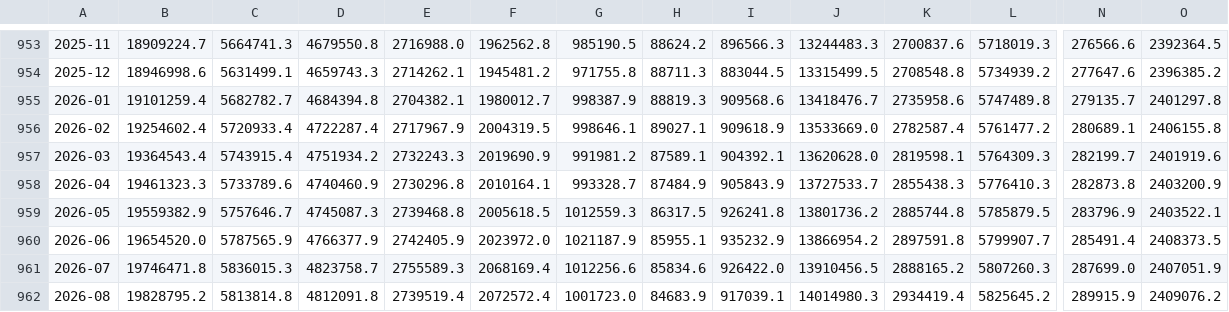
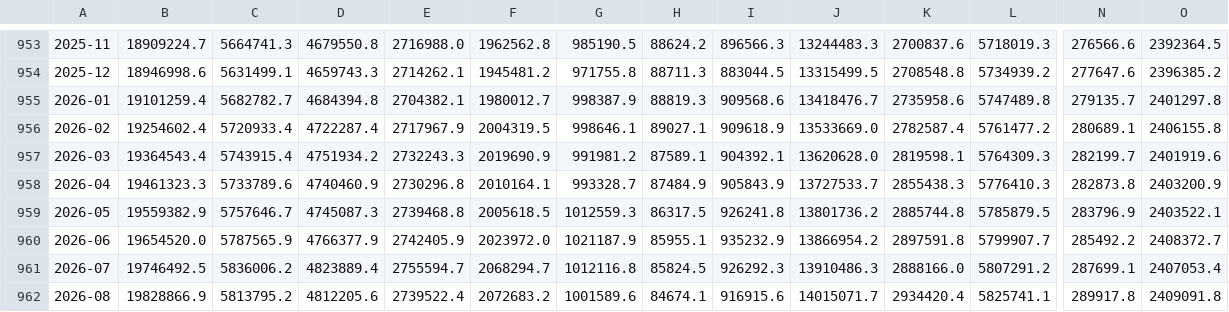
Before and after one commit to kenta-takaoka-ops/boj-public-stats, a CSV file: data/fed/h8_acb_sa_monthly.csv, drawn as a sheet; only a part is shown, gaps mark what is left out; the diff covers the shown part only; the diff names each change by its address in the sheet, - before the commit and + after, or states it on an @@ line.

```diff
--- a/data/fed/h8_acb_sa_monthly.csv
+++ b/data/fed/h8_acb_sa_monthly.csv
-N960: 285491.4
+N960: 285492.2
-O960: 2408373.5
+O960: 2408372.7
-B961: 19746471.8
+B961: 19746492.5
-C961: 5836015.3
+C961: 5836006.2
-D961: 4823758.7
+D961: 4823889.4
-E961: 2755589.3
+E961: 2755594.7
-F961: 2068169.4
+F961: 2068294.7
-G961: 1012256.6
+G961: 1012116.8
-H961: 85834.6
+H961: 85824.5
-I961: 926422.0
+I961: 926292.3
-J961: 13910456.5
+J961: 13910486.3
-K961: 2888165.2
+K961: 2888166.0
-L961: 5807260.3
+L961: 5807291.2
-N961: 287699.0
+N961: 287699.1
-O961: 2407051.9
+O961: 2407053.4
-B962: 19828795.2
+B962: 19828866.9
-C962: 5813814.8
+C962: 5813795.2
-D962: 4812091.8
+D962: 4812205.6
-E962: 2739519.4
+E962: 2739522.4
-F962: 2072572.4
+F962: 2072683.2
-G962: 1001723.0
+G962: 1001589.6
-H962: 84683.9
+H962: 84674.1
-I962: 917039.1
+I962: 916915.6
-J962: 14014980.3
+J962: 14015071.7
-K962: 2934419.4
+K962: 2934420.4
-L962: 5825645.2
+L962: 5825741.1
-N962: 289915.9
+N962: 289917.8
-O962: 2409076.2
+O962: 2409091.8
```
Also changed, not shown: 1 added row and 82 edited cells elsewhere in this file, data/ecb/dfr.csv, data/ecb/ilm_total_assets.csv, 13 other files.
